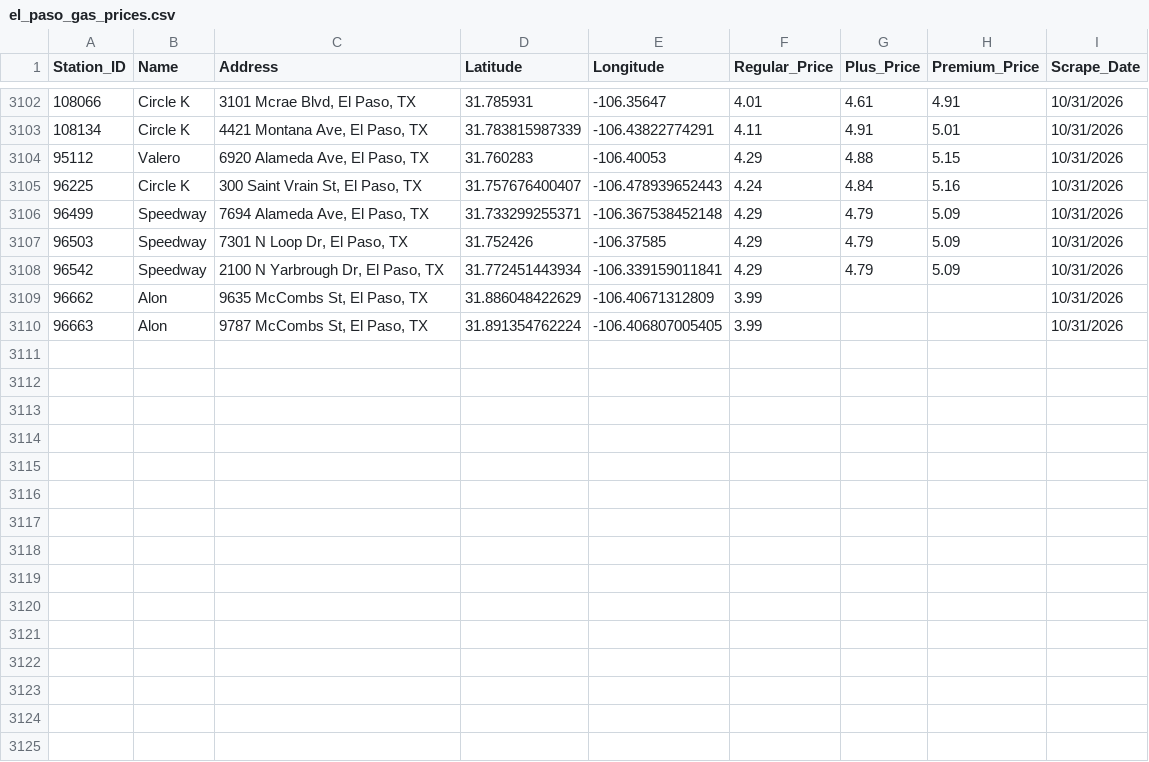
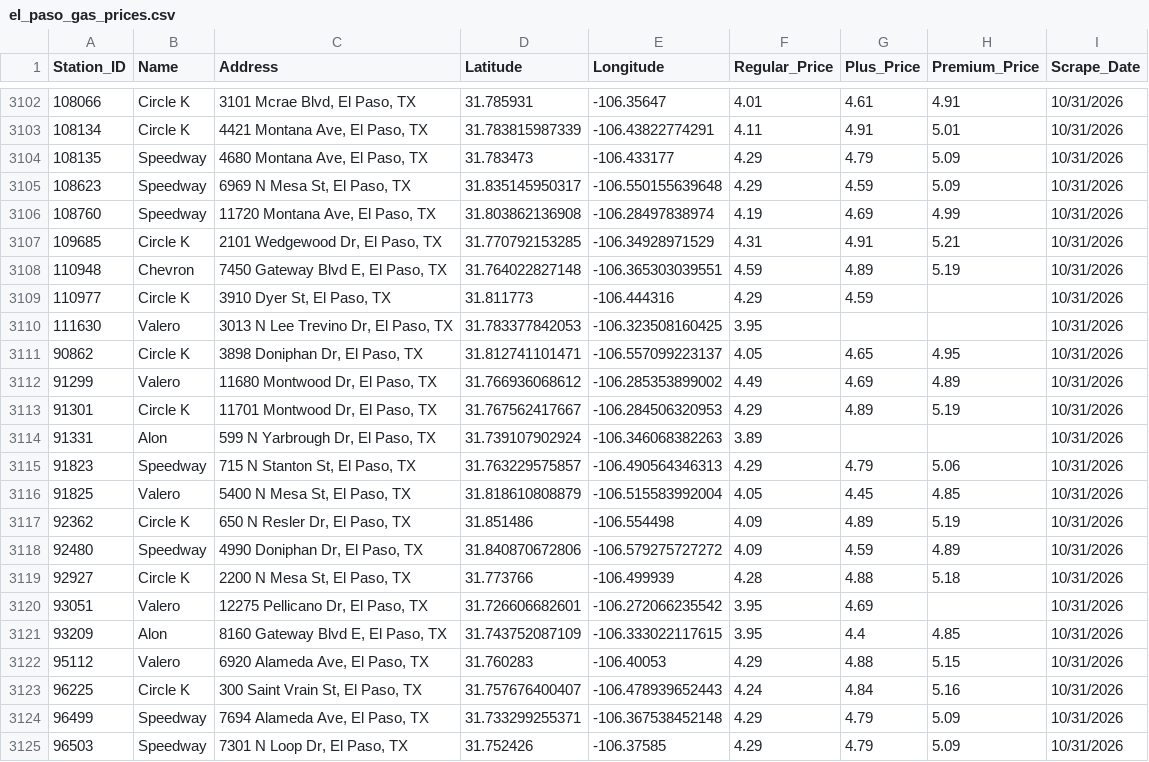
Before and after one commit to hoffmanap/epgas, a CSV file: el_paso_gas_prices.csv, drawn as a sheet; only a part is shown, gaps mark what is left out; the diff names each change by its address in the sheet, - before the commit and + after, or states it on an @@ line.

```diff
--- a/el_paso_gas_prices.csv
+++ b/el_paso_gas_prices.csv
+row 3104: 108135 | Speedway | 4680 Montana Ave, El Paso, TX | 31.783473 | -106.433177 | 4.29 | 4.79 | 5.09 | 10/31/2026
+row 3105: 108623 | Speedway | 6969 N Mesa St, El Paso, TX | 31.835145950317 | -106.550155639648 | 4.29 | 4.59 | 5.09 | 10/31/2026
+row 3106: 108760 | Speedway | 11720 Montana Ave, El Paso, TX | 31.803862136908 | -106.28497838974 | 4.19 | 4.69 | 4.99 | 10/31/2026
+row 3107: 109685 | Circle K | 2101 Wedgewood Dr, El Paso, TX | 31.770792153285 | -106.34928971529 | 4.31 | 4.91 | 5.21 | 10/31/2026
+row 3108: 110948 | Chevron | 7450 Gateway Blvd E, El Paso, TX | 31.764022827148 | -106.365303039551 | 4.59 | 4.89 | 5.19 | 10/31/2026
+row 3109: 110977 | Circle K | 3910 Dyer St, El Paso, TX | 31.811773 | -106.444316 | 4.29 | 4.59 |  | 10/31/2026
+row 3110: 111630 | Valero | 3013 N Lee Trevino Dr, El Paso, TX | 31.783377842053 | -106.323508160425 | 3.95 |  |  | 10/31/2026
@@ row 3094 moved to row 3111: 90862 @@
@@ row 3095 moved to row 3112: 91299 @@
@@ row 3096 moved to row 3113: 91301 @@
+row 3114: 91331 | Alon | 599 N Yarbrough Dr, El Paso, TX | 31.739107902924 | -106.346068382263 | 3.89 |  |  | 10/31/2026
+row 3115: 91823 | Speedway | 715 N Stanton St, El Paso, TX | 31.763229575857 | -106.490564346313 | 4.29 | 4.79 | 5.06 | 10/31/2026
+row 3116: 91825 | Valero | 5400 N Mesa St, El Paso, TX | 31.818610808879 | -106.515583992004 | 4.05 | 4.45 | 4.85 | 10/31/2026
+row 3117: 92362 | Circle K | 650 N Resler Dr, El Paso, TX | 31.851486 | -106.554498 | 4.09 | 4.89 | 5.19 | 10/31/2026
+row 3118: 92480 | Speedway | 4990 Doniphan Dr, El Paso, TX | 31.840870672806 | -106.579275727272 | 4.09 | 4.59 | 4.89 | 10/31/2026
+row 3119: 92927 | Circle K | 2200 N Mesa St, El Paso, TX | 31.773766 | -106.499939 | 4.28 | 4.88 | 5.18 | 10/31/2026
+row 3120: 93051 | Valero | 12275 Pellicano Dr, El Paso, TX | 31.726606682601 | -106.272066235542 | 3.95 | 4.69 |  | 10/31/2026
+row 3121: 93209 | Alon | 8160 Gateway Blvd E, El Paso, TX | 31.743752087109 | -106.333022117615 | 3.95 | 4.4 | 4.85 | 10/31/2026
@@ row 3108 moved to row 3094: 96542 @@
@@ row 3109 moved to row 3095: 96662 @@
@@ row 3110 moved to row 3096: 96663 @@
```
Also changed, not shown: station_price_history.csv.
